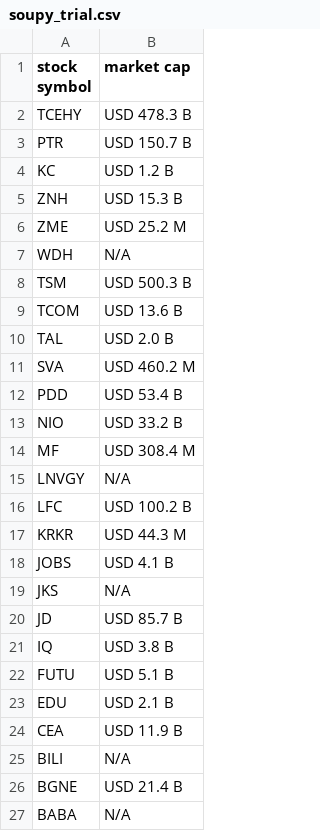
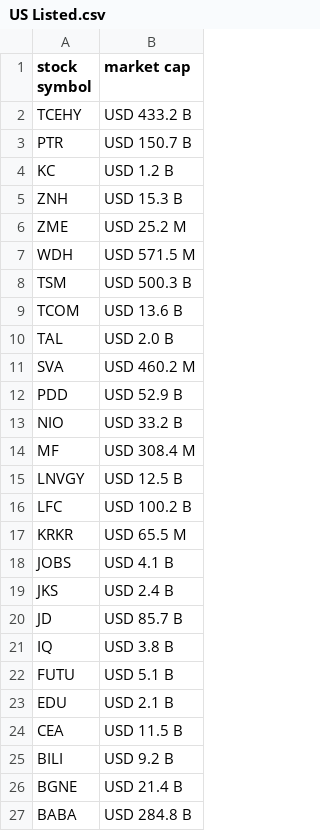
Before and after one commit to zhijiaodaniellegoh/yfinance_webscraper, a CSV file: US Listed.csv (was soupy_trial.csv), drawn as a sheet.

Commit message:
Hong Kong Listed webscrape and USD conversion

```diff
--- a/soupy_trial.csv
+++ b/US Listed.csv
@@ -1,3 +1,3 @@
 stock symbol,market cap
-TCEHY,USD 478.3 B
+TCEHY,USD 433.2 B
 PTR,USD 150.7 B
@@ -6,3 +6,3 @@ ZNH,USD 15.3 B
 ZME,USD 25.2 M
-WDH,N/A
+WDH,USD 571.5 M
 TSM,USD 500.3 B
@@ -11,10 +11,10 @@ TAL,USD 2.0 B
 SVA,USD 460.2 M
-PDD,USD 53.4 B
+PDD,USD 52.9 B
 NIO,USD 33.2 B
 MF,USD 308.4 M
-LNVGY,N/A
+LNVGY,USD 12.5 B
 LFC,USD 100.2 B
-KRKR,USD 44.3 M
+KRKR,USD 65.5 M
 JOBS,USD 4.1 B
-JKS,N/A
+JKS,USD 2.4 B
 JD,USD 85.7 B
@@ -23,5 +23,5 @@ FUTU,USD 5.1 B
 EDU,USD 2.1 B
-CEA,USD 11.9 B
-BILI,N/A
+CEA,USD 11.5 B
+BILI,USD 9.2 B
 BGNE,USD 21.4 B
-BABA,N/A
+BABA,USD 284.8 B
```
Also changed, not shown: 3 other files.
